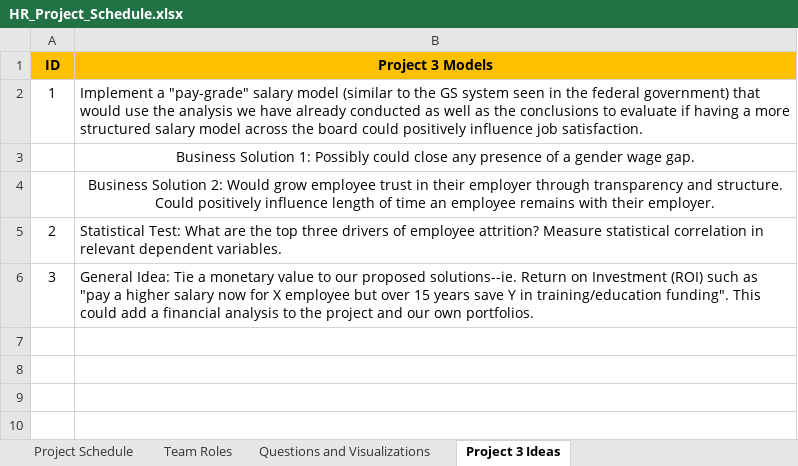
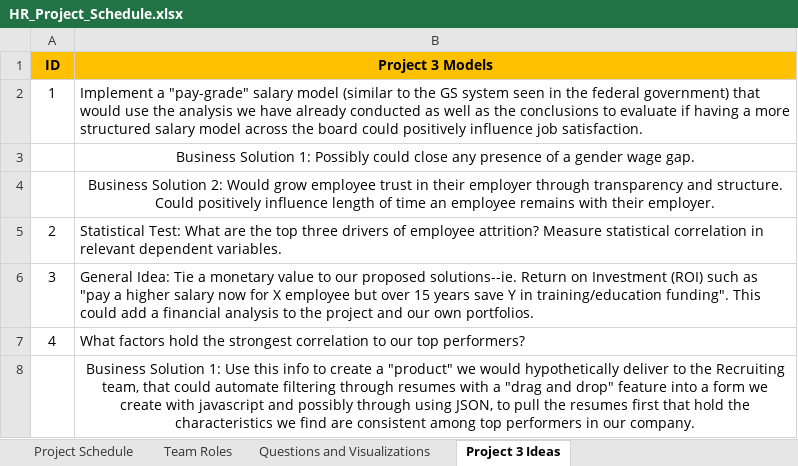
Before and after one commit to sandi0805/HR_Analysis, an Excel workbook: Project Plan/HR_Project_Schedule.xlsx, sheet Project 3 Ideas, drawn as a sheet; values as stored, in another font and other column widths than the file's, no borders; the diff names each change by its address in the sheet, - before the commit and + after, or states it on an @@ line.

Commit message:
Add files via upload
Just added an idea for Project 3.

```diff
--- a/Project Plan/HR_Project_Schedule.xlsx (sheet Project 3 Ideas)
+++ b/Project Plan/HR_Project_Schedule.xlsx (sheet Project 3 Ideas)
+row 7: 4 | What factors hold the strongest correlation to our top performers?
+row 8:  | Business Solution 1: Use this info to create a "product" we would hypothetically deliver to the Recruiting team, that could automate filtering through resumes with a "drag and drop" feature into a form we create with javascript and possibly through using JSON, to pull the resumes first that hold the characteristics we find are consistent among top performers in our company.
```
Also changed, not shown: sheet Project Schedule.
